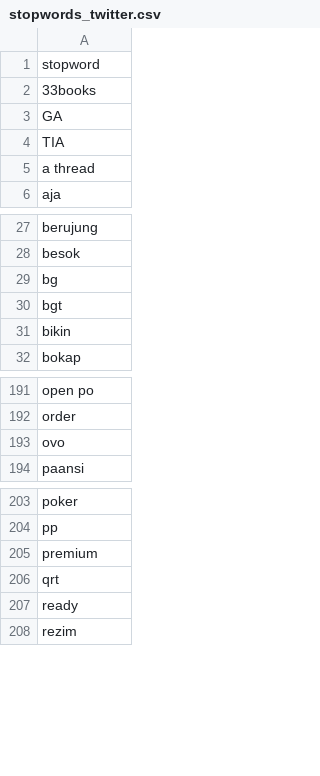
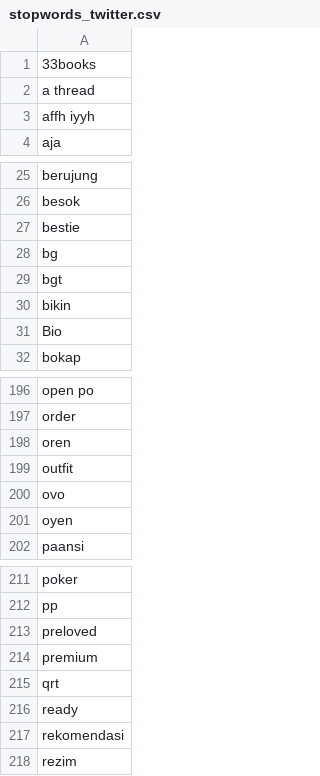
Before and after one commit to Braincore-id/IndoTWEEST, a CSV file: stopwords_twitter.csv, drawn as a sheet; only a part is shown, gaps mark what is left out; the diff covers the shown part only.

Commit message:
Update stopwords_twitter.csv
we write this together yeay!

Co-Authored-By: Eric Julianto <86970816+algonacci@users.noreply.github.com>

```diff
--- a/stopwords_twitter.csv
+++ b/stopwords_twitter.csv
@@ -1,6 +1,4 @@
-stopword
 33books
-GA
-TIA
 a thread
+affh iyyh
 aja
@@ -28,2 +26,3 @@ berujung
 besok
+bestie
 bg
@@ -31,2 +30,3 @@ bgt
 bikin
+Bio
 bokap
@@ -192,3 +197,6 @@ open po
 order
+oren
+outfit
 ovo
+oyen
 paansi
@@ -204,2 +212,3 @@ poker
 pp
+preloved
 premium
@@ -207,2 +216,3 @@ qrt
 ready
+rekomendasi
 rezim
```
Also changed, not shown: 6 added rows elsewhere in this file.
